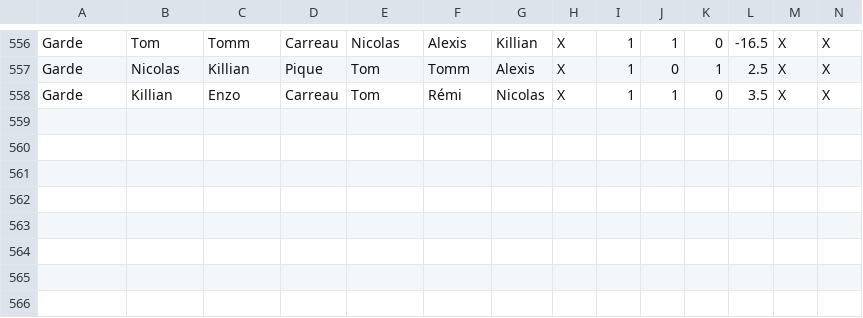
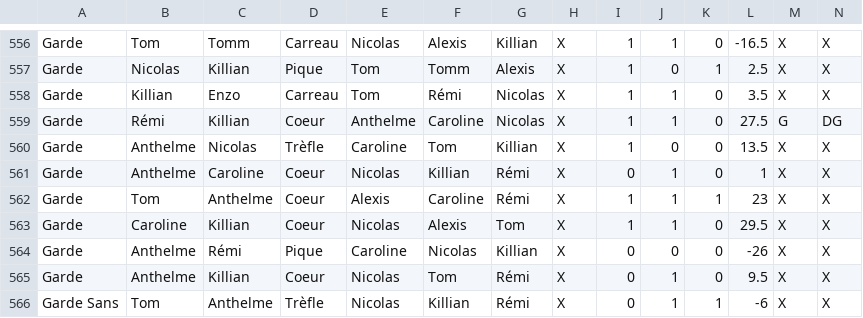
Before and after one commit to Nicolas62x/TarotCalculator, a CSV file: TarotGG.csv, drawn as a sheet; only a part is shown, gaps mark what is left out; rows hold the shown columns only; the diff names each change by its address in the sheet, - before the commit and + after, or states it on an @@ line.

```diff
--- a/TarotGG.csv
+++ b/TarotGG.csv
+row 559: Garde | Rémi | Killian | Coeur | Anthelme | Caroline | Nicolas | X | 1 | 1 | 0 | 27.5 | G | DG
+row 560: Garde | Anthelme | Nicolas | Trèfle | Caroline | Tom | Killian | X | 1 | 0 | 0 | 13.5 | X | X
+row 561: Garde | Anthelme | Caroline | Coeur | Nicolas | Killian | Rémi | X | 0 | 1 | 0 | 1 | X | X
+row 562: Garde | Tom | Anthelme | Coeur | Alexis | Caroline | Rémi | X | 1 | 1 | 1 | 23 | X | X
+row 563: Garde | Caroline | Killian | Coeur | Nicolas | Alexis | Tom | X | 1 | 1 | 0 | 29.5 | X | X
+row 564: Garde | Anthelme | Rémi | Pique | Caroline | Nicolas | Killian | X | 0 | 0 | 0 | -26 | X | X
+row 565: Garde | Anthelme | Killian | Coeur | Nicolas | Tom | Rémi | X | 0 | 1 | 0 | 9.5 | X | X
+row 566: Garde Sans | Tom | Anthelme | Trèfle | Nicolas | Killian | Rémi | X | 0 | 1 | 1 | -6 | X | X
```
Also changed, not shown: 1 other file.
